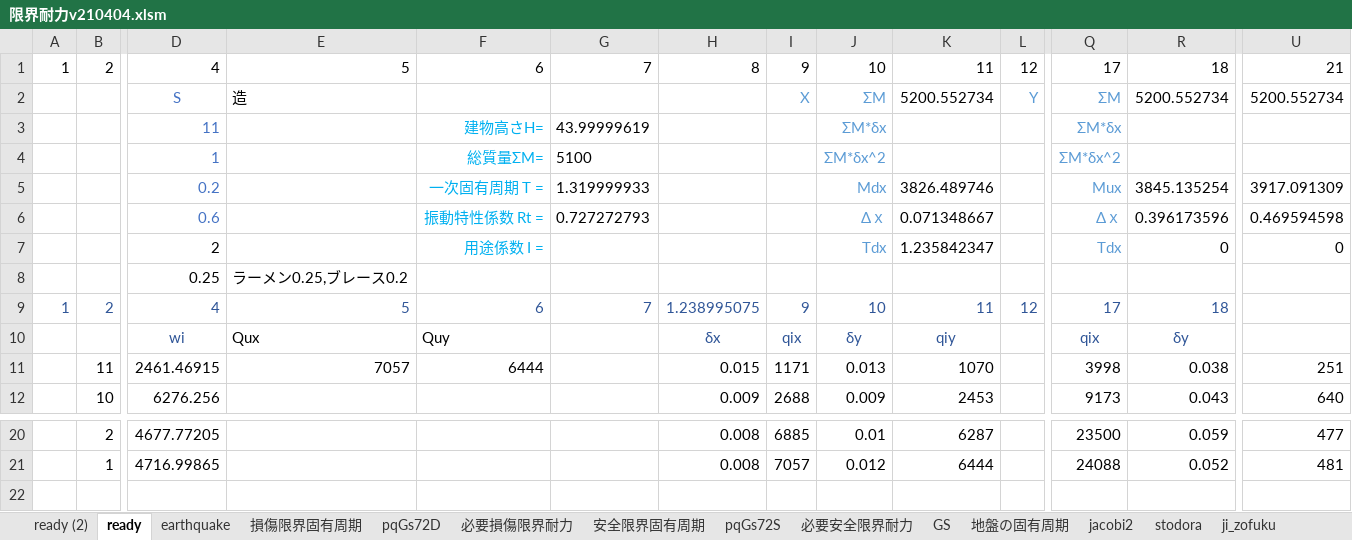
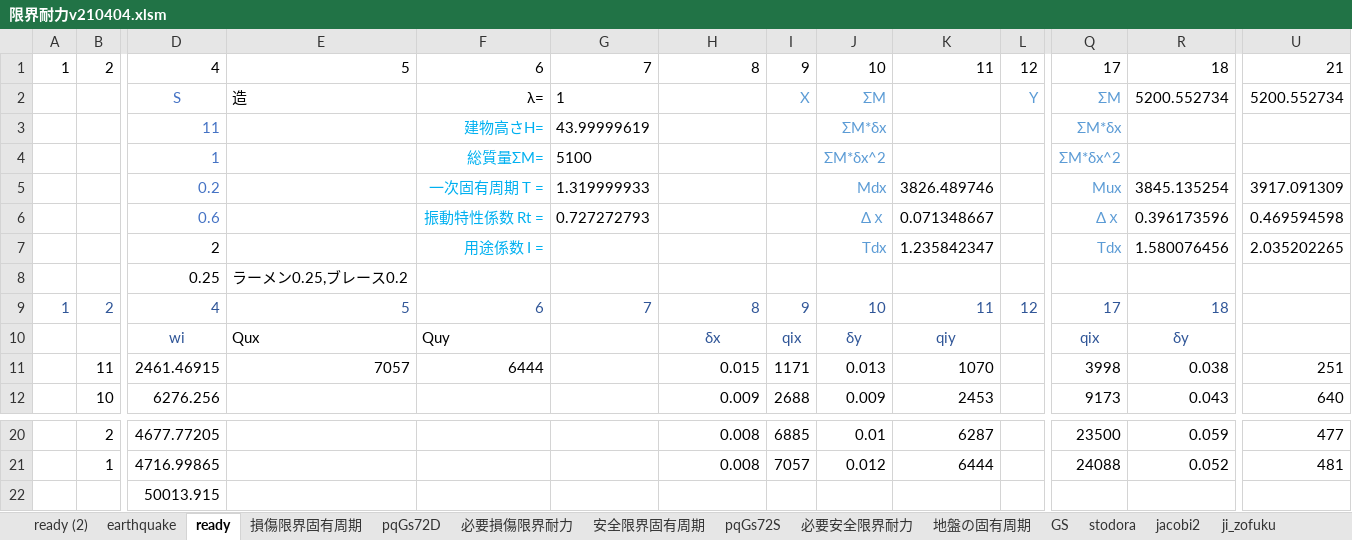
Before and after one commit to bunterblitz/period, an Excel workbook: 限界耐力v210404.xlsm, sheet ready, drawn as a sheet; only a part is shown, gaps mark what is left out; values as stored, in another font and other column widths than the file's, no borders; charts and pictures not drawn; rows hold the shown columns only; the diff names each change by its address in the sheet, - before the commit and + after, or states it on an @@ line.

```diff
--- a/限界耐力v210404.xlsm (sheet ready)
+++ b/限界耐力v210404.xlsm (sheet ready)
@@ sheet tab order changed: ready (2) | earthquake | ready | 損傷限界固有周期 | pqGs72D | 必要損傷限界耐力 | 安全限界固有周期 | pqGs72S | 必要安全限界耐力 | 地盤の固有周期 | GS | stodora | jacobi2 | ji_zofuku @@
-F2: (empty)
+F2: λ=
-G2: (empty)
+G2: 1
-K2: 5200.552734
+K2: (empty)
-R7: 0
+R7: 1.580076456
-U7: 0
+U7: 2.035202265
-H9: 1.238995075
+H9: 8
+row 22:  |  | 50013.915
```
Also changed, not shown: sheet 必要損傷限界耐力, sheet 必要安全限界耐力, sheet 地盤の固有周期, sheet stodora, sheet 安全限界固有周期, sheet 損傷限界固有周期, charts or pictures, 1 other file.
